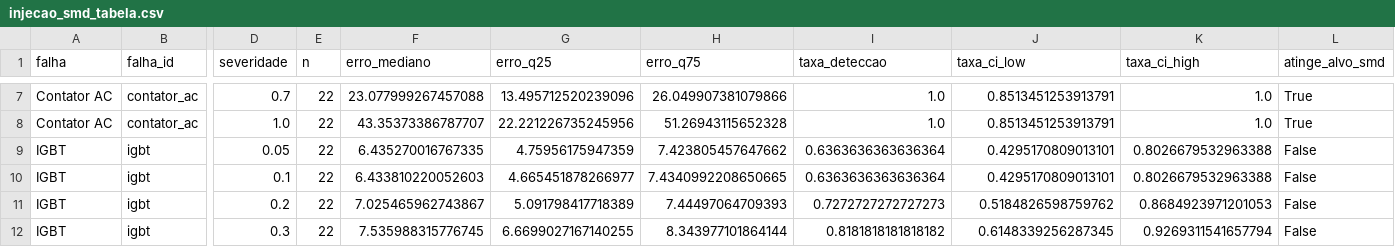
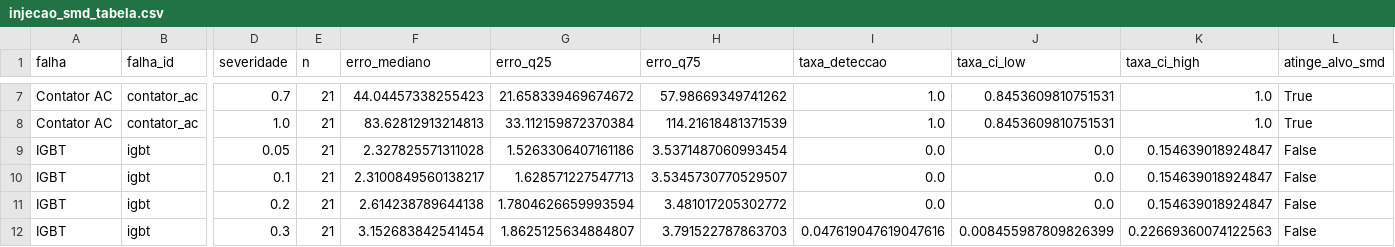
Before and after one commit to TheMagicIAn-creator/mestrado-utfpr, a CSV file: resultados/autoencoder/injecao_smd_tabela.csv, drawn as a sheet; only a part is shown, gaps mark what is left out; the diff covers the shown part only; the diff names each change by its address in the sheet, - before the commit and + after, or states it on an @@ line.

```diff
--- a/resultados/autoencoder/injecao_smd_tabela.csv
+++ b/resultados/autoencoder/injecao_smd_tabela.csv
-E7:E12 (n): 22
+E7:E12 (n): 21
-F7 (erro_mediano): 23.077999267457088
+F7 (erro_mediano): 44.04457338255423
-G7 (erro_q25): 13.495712520239096
+G7 (erro_q25): 21.658339469674672
-H7 (erro_q75): 26.049907381079866
+H7 (erro_q75): 57.98669349741262
-J7:J8 (taxa_ci_low): 0.8513451253913791
+J7:J8 (taxa_ci_low): 0.8453609810751531
-F8 (erro_mediano): 43.35373386787707
+F8 (erro_mediano): 83.62812913214813
-G8 (erro_q25): 22.221226735245956
+G8 (erro_q25): 33.112159872370384
-H8 (erro_q75): 51.26943115652328
+H8 (erro_q75): 114.21618481371539
-F9 (erro_mediano): 6.435270016767335
+F9 (erro_mediano): 2.327825571311028
-G9 (erro_q25): 4.75956175947359
+G9 (erro_q25): 1.5263306407161186
-H9 (erro_q75): 7.423805457647662
+H9 (erro_q75): 3.5371487060993454
-I9:I10 (taxa_deteccao): 0.6363636363636364
+I9:I10 (taxa_deteccao): 0.0
-J9:J10 (taxa_ci_low): 0.4295170809013101
+J9:J10 (taxa_ci_low): 0.0
-K9:K10 (taxa_ci_high): 0.8026679532963388
+K9:K10 (taxa_ci_high): 0.154639018924847
-F10 (erro_mediano): 6.433810220052603
+F10 (erro_mediano): 2.3100849560138217
-G10 (erro_q25): 4.665451878266977
+G10 (erro_q25): 1.628571227547713
-H10 (erro_q75): 7.4340992208650665
+H10 (erro_q75): 3.5345730770529507
-F11 (erro_mediano): 7.025465962743867
+F11 (erro_mediano): 2.614238789644138
-G11 (erro_q25): 5.091798417718389
+G11 (erro_q25): 1.7804626659993594
-H11 (erro_q75): 7.44497064709393
+H11 (erro_q75): 3.481017205302772
-I11 (taxa_deteccao): 0.7272727272727273
+I11 (taxa_deteccao): 0.0
-J11 (taxa_ci_low): 0.5184826598759762
+J11 (taxa_ci_low): 0.0
-K11 (taxa_ci_high): 0.8684923971201053
+K11 (taxa_ci_high): 0.154639018924847
-F12 (erro_mediano): 7.535988315776745
+F12 (erro_mediano): 3.152683842541454
-G12 (erro_q25): 6.6699027167140255
+G12 (erro_q25): 1.8625125634884807
-H12 (erro_q75): 8.343977101864144
+H12 (erro_q75): 3.791522787863703
-I12 (taxa_deteccao): 0.8181818181818182
+I12 (taxa_deteccao): 0.047619047619047616
-J12 (taxa_ci_low): 0.6148339256287345
+J12 (taxa_ci_low): 0.008455987809826399
-K12 (taxa_ci_high): 0.9269311541657794
+K12 (taxa_ci_high): 0.22669360074122563
```
Also changed, not shown: 106 edited cells elsewhere in this file, resultados/autoencoder/calibracao_autoencoder.csv, resultados/autoencoder/validacao_tabela.csv, 27 other files.
